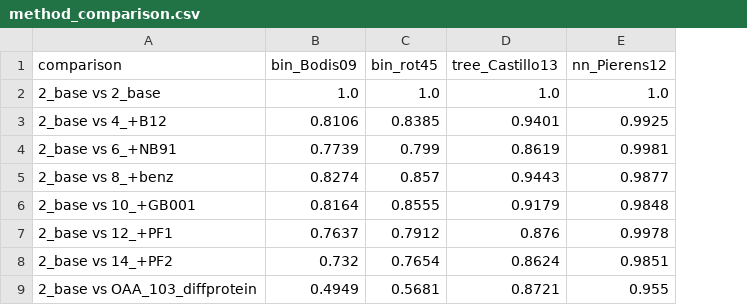
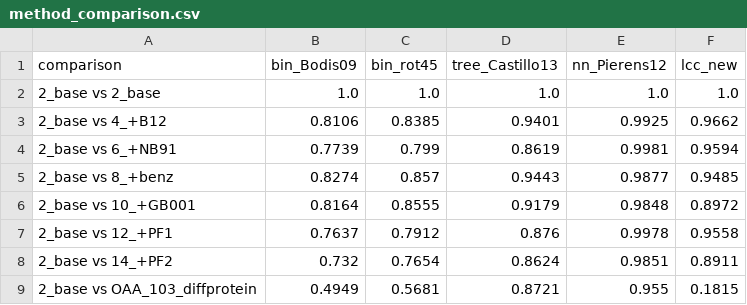
Before and after one commit to deepnmr/spectra_similarity_tool, a CSV file: results/method_comparison.csv, drawn as a sheet; the diff names each change by its address in the sheet, - before the commit and + after, or states it on an @@ line.

```diff
--- a/results/method_comparison.csv
+++ b/results/method_comparison.csv
+column F (lcc_new), rows 2-9: 1.0 | 0.9662 | 0.9594 | 0.9485 | 0.8972 | 0.9558 | 0.8911 | 0.1815
```
Also changed, not shown: 7 other files.
